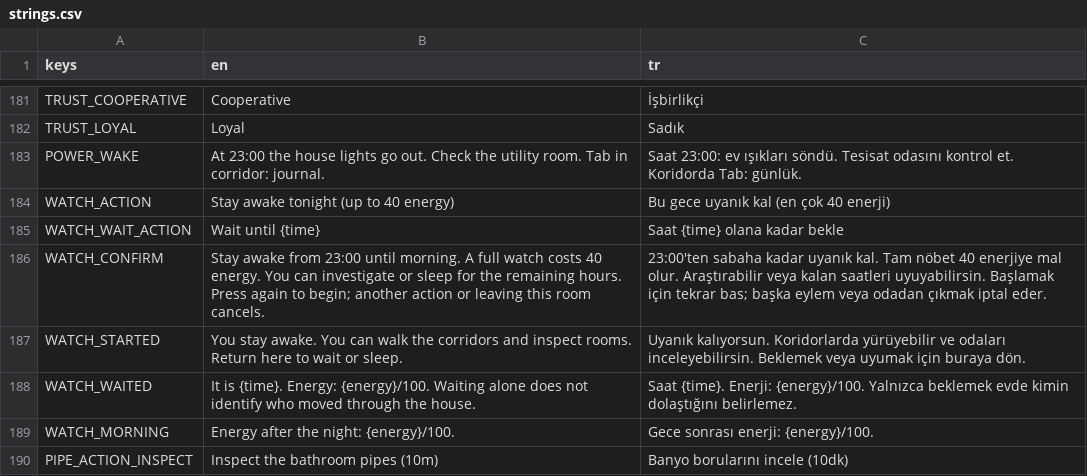
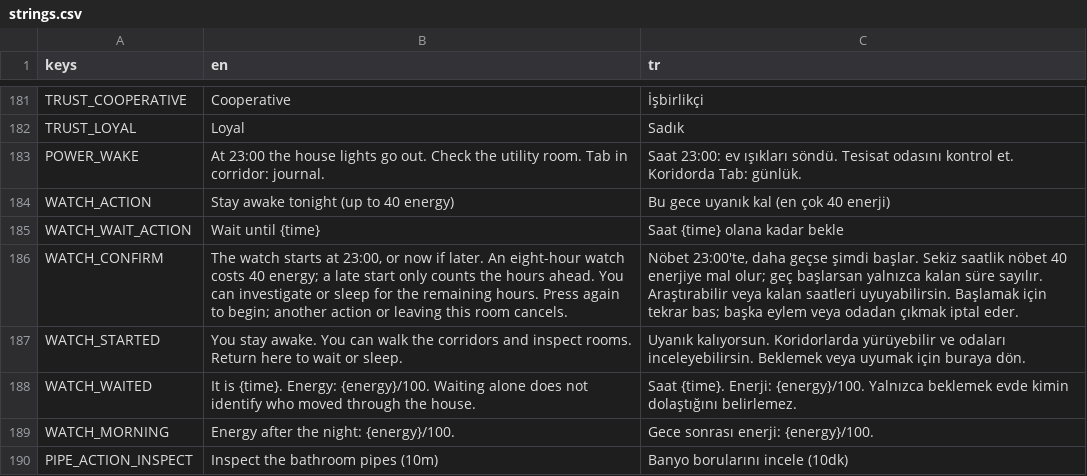
Before and after one commit to TheCaraman/SessizEv, a CSV file: localization/strings.csv, drawn as a sheet; only a part is shown, gaps mark what is left out.

Commit message:
fix: allow watch after initial night investigation

```diff
--- a/localization/strings.csv
+++ b/localization/strings.csv
@@ -185,3 +185,3 @@ WATCH_ACTION,Stay awake tonight (up to 40 energy),Bu gece uyanık kal (en çok 4
 WATCH_WAIT_ACTION,Wait until {time},Saat {time} olana kadar bekle
-WATCH_CONFIRM,"Stay awake from 23:00 until morning. A full watch costs 40 energy. You can investigate or sleep for the remaining hours. Press again to begin; another action or leaving this room cancels.","23:00'ten sabaha kadar uyanık kal. Tam nöbet 40 enerjiye mal olur. Araştırabilir veya kalan saatleri uyuyabilirsin. Başlamak için tekrar bas; başka eylem veya odadan çıkmak iptal eder."
+WATCH_CONFIRM,"The watch starts at 23:00, or now if later. An eight-hour watch costs 40 energy; a late start only counts the hours ahead. You can investigate or sleep for the remaining hours. Press again to begin; another action or leaving this room cancels.","Nöbet 23:00'te, daha geçse şimdi başlar. Sekiz saatlik nöbet 40 enerjiye mal olur; geç başlarsan yalnızca kalan süre sayılır. Araştırabilir veya kalan saatleri uyuyabilirsin. Başlamak için tekrar bas; başka eylem veya odadan çıkmak iptal eder."
 WATCH_STARTED,"You stay awake. You can walk the corridors and inspect rooms. Return here to wait or sleep.","Uyanık kalıyorsun. Koridorlarda yürüyebilir ve odaları inceleyebilirsin. Beklemek veya uyumak için buraya dön."
```
Also changed, not shown: 16 other files.
